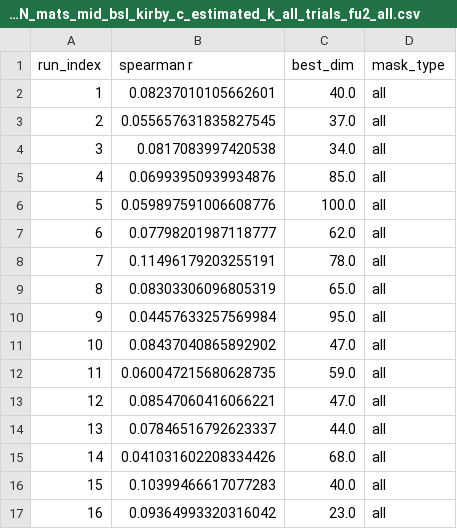
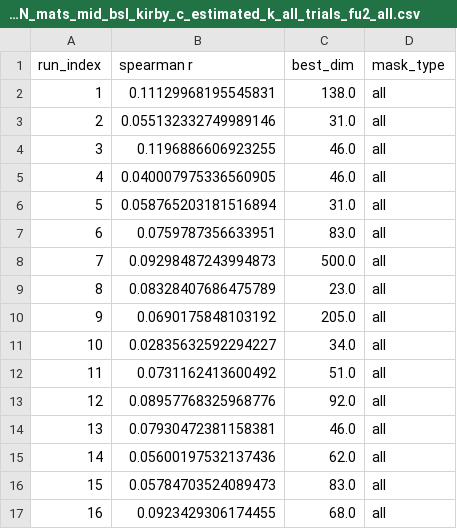
Before and after one commit to misterriley/CPM_compare, a CSV file: s_and_r_IMAGEN_mats_mid_bsl_kirby_c_estimated_k_all_trials_fu2_all.csv, drawn as a sheet; only a part is shown; the diff covers the shown part only.

```diff
--- a/s_and_r_IMAGEN_mats_mid_bsl_kirby_c_estimated_k_all_trials_fu2_all.csv
+++ b/s_and_r_IMAGEN_mats_mid_bsl_kirby_c_estimated_k_all_trials_fu2_all.csv
@@ -1,17 +1,17 @@
 run_index,spearman r,best_dim,mask_type
-1,0.08237010105662601,40.0,all
-2,0.055657631835827545,37.0,all
-3,0.0817083997420538,34.0,all
-4,0.06993950939934876,85.0,all
-5,0.059897591006608776,100.0,all
-6,0.07798201987118777,62.0,all
-7,0.11496179203255191,78.0,all
-8,0.08303306096805319,65.0,all
-9,0.04457633257569984,95.0,all
-10,0.08437040865892902,47.0,all
-11,0.060047215680628735,59.0,all
-12,0.08547060416066221,47.0,all
-13,0.07846516792623337,44.0,all
-14,0.041031602208334426,68.0,all
-15,0.10399466617077283,40.0,all
-16,0.09364993320316042,23.0,all
+1,0.11129968195545831,138.0,all
+2,0.055132332749989146,31.0,all
+3,0.1196886606923255,46.0,all
+4,0.040007975336560905,46.0,all
+5,0.058765203181516894,31.0,all
+6,0.0759787356633951,83.0,all
+7,0.09298487243994873,500.0,all
+8,0.08328407686475789,23.0,all
+9,0.0690175848103192,205.0,all
+10,0.02835632592294227,34.0,all
+11,0.0731162413600492,51.0,all
+12,0.08957768325968776,92.0,all
+13,0.07930472381158381,46.0,all
+14,0.05600197532137436,62.0,all
+15,0.05784703524089473,83.0,all
+16,0.0923429306174455,68.0,all
```
Also changed, not shown: 10 edited cells elsewhere in this file, 10 other files.
